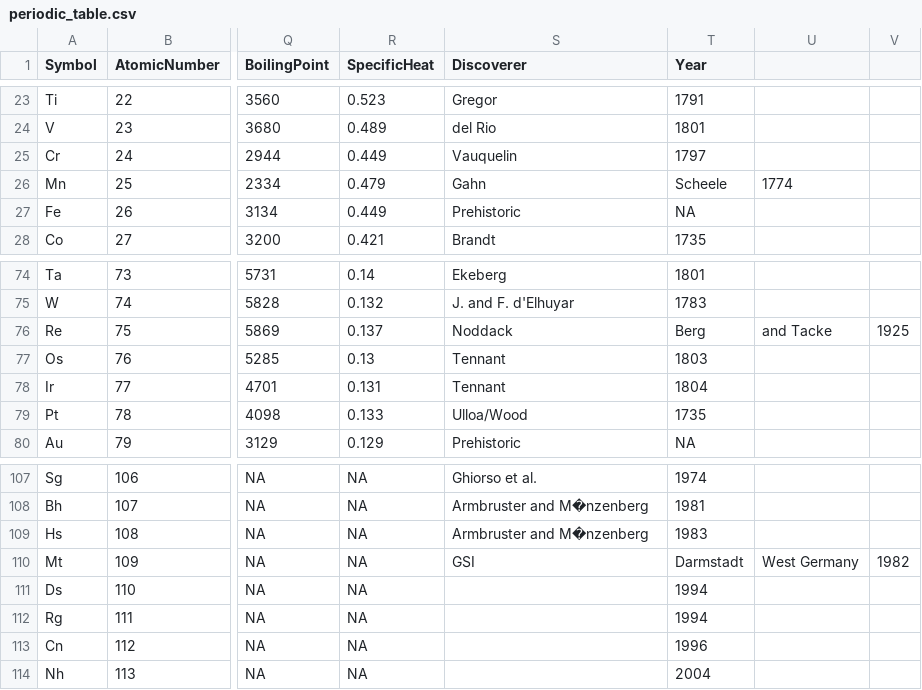
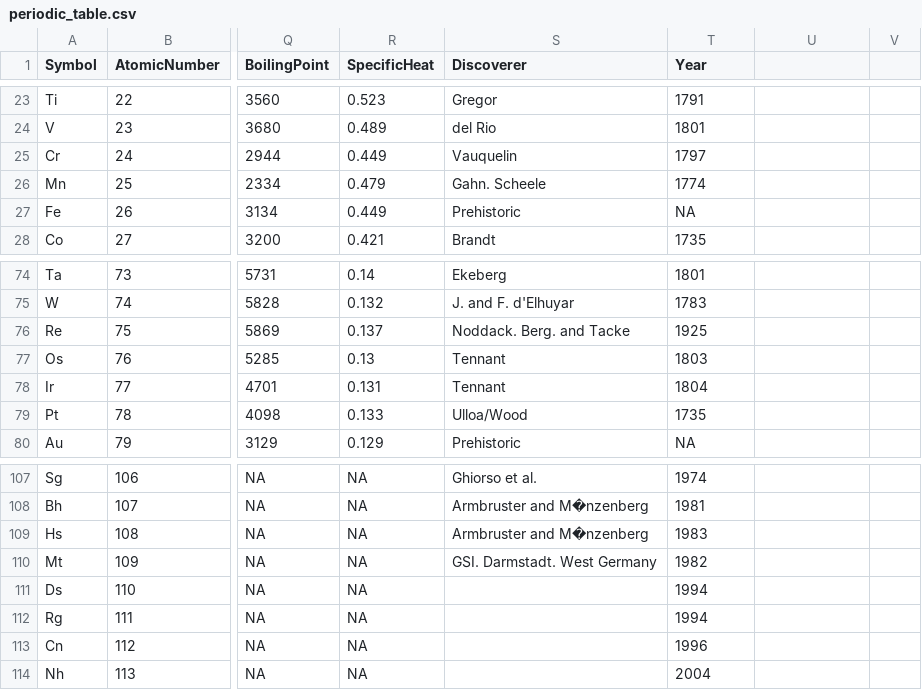
Before and after one commit to raynaharrisphd/CHM100, a CSV file: periodic_table.csv, drawn as a sheet; only a part is shown, gaps mark what is left out; the diff names each change by its address in the sheet, - before the commit and + after, or states it on an @@ line.

Commit message:
fixed discovery column

```diff
--- a/periodic_table.csv
+++ b/periodic_table.csv
-S26 (Discoverer): Gahn
+S26 (Discoverer): Gahn. Scheele
-T26 (Year): Scheele
+T26 (Year): 1774
-U26: 1774
+U26: (empty)
-S76 (Discoverer): Noddack
+S76 (Discoverer): Noddack. Berg. and Tacke
-T76 (Year): Berg
+T76 (Year): 1925
-U76: and Tacke
+U76: (empty)
-V76: 1925
+V76: (empty)
-S110 (Discoverer): GSI
+S110 (Discoverer): GSI. Darmstadt. West Germany
-T110 (Year): Darmstadt
+T110 (Year): 1982
-U110: West Germany
+U110: (empty)
-V110: 1982
+V110: (empty)
```
Also changed, not shown: 2 other files.
